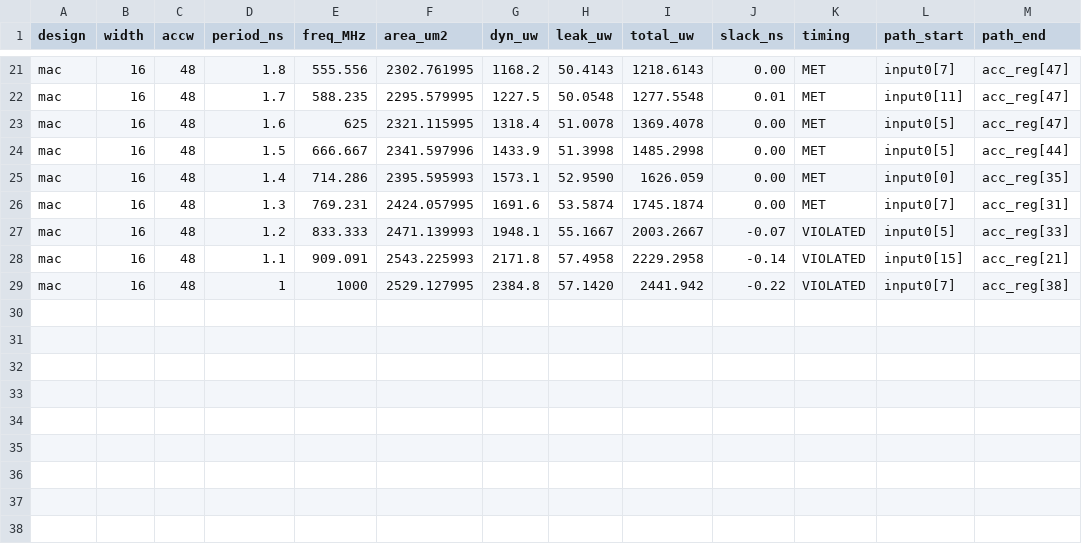
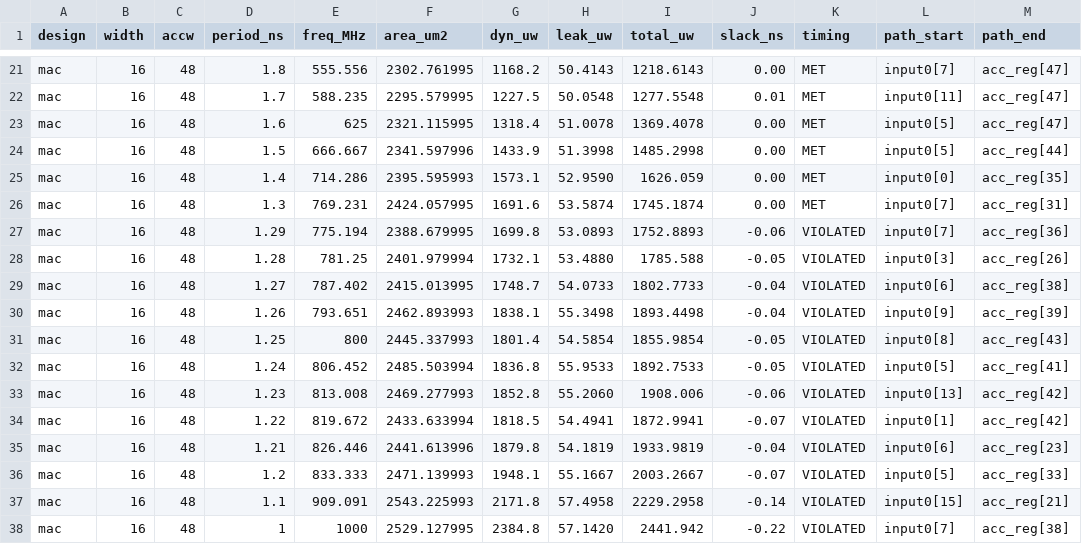
Before and after one commit to Jin-Y-Chen/Hardware-2D-Convolution, a CSV file: data/part1/mac.csv, drawn as a sheet; only a part is shown, gaps mark what is left out.

```diff
--- a/data/part1/mac.csv
+++ b/data/part1/mac.csv
@@ -26,2 +26,11 @@ mac,16,48,1.4,714.286,2395.595993,1573.1,52.9590,1626.059,0.00,MET,input0[0],acc
 mac,16,48,1.3,769.231,2424.057995,1691.6,53.5874,1745.1874,0.00,MET,input0[7],acc_reg[31]
+mac,16,48,1.29,775.194,2388.679995,1699.8,53.0893,1752.8893,-0.06,VIOLATED,input0[7],acc_reg[36]
+mac,16,48,1.28,781.25,2401.979994,1732.1,53.4880,1785.588,-0.05,VIOLATED,input0[3],acc_reg[26]
+mac,16,48,1.27,787.402,2415.013995,1748.7,54.0733,1802.7733,-0.04,VIOLATED,input0[6],acc_reg[38]
+mac,16,48,1.26,793.651,2462.893993,1838.1,55.3498,1893.4498,-0.04,VIOLATED,input0[9],acc_reg[39]
+mac,16,48,1.25,800,2445.337993,1801.4,54.5854,1855.9854,-0.05,VIOLATED,input0[8],acc_reg[43]
+mac,16,48,1.24,806.452,2485.503994,1836.8,55.9533,1892.7533,-0.05,VIOLATED,input0[5],acc_reg[41]
+mac,16,48,1.23,813.008,2469.277993,1852.8,55.2060,1908.006,-0.06,VIOLATED,input0[13],acc_reg[42]
+mac,16,48,1.22,819.672,2433.633994,1818.5,54.4941,1872.9941,-0.07,VIOLATED,input0[1],acc_reg[42]
+mac,16,48,1.21,826.446,2441.613996,1879.8,54.1819,1933.9819,-0.04,VIOLATED,input0[6],acc_reg[23]
 mac,16,48,1.2,833.333,2471.139993,1948.1,55.1667,2003.2667,-0.07,VIOLATED,input0[5],acc_reg[33]
```
Also changed, not shown: data/part1/mac_pipe.csv, 13 other files.
